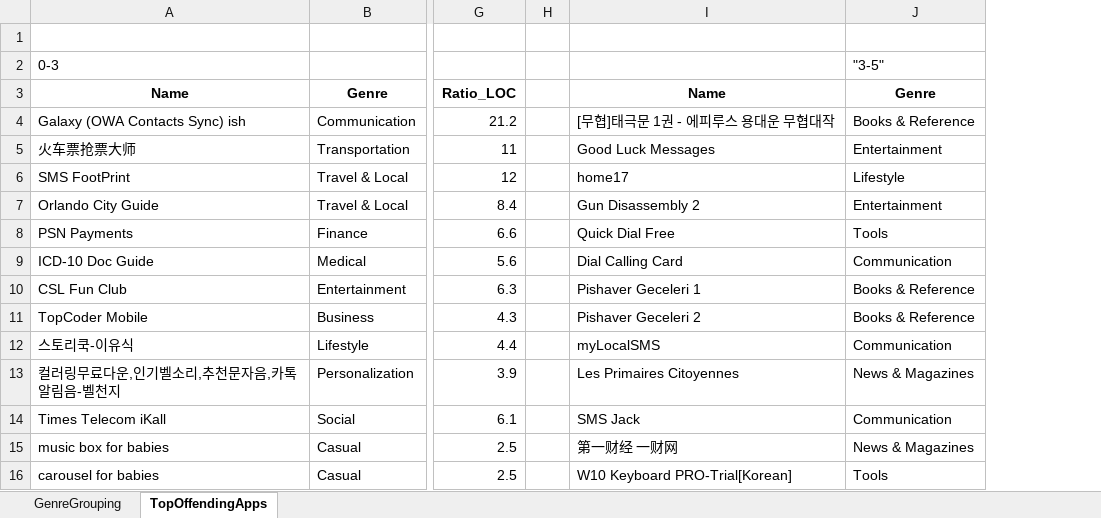
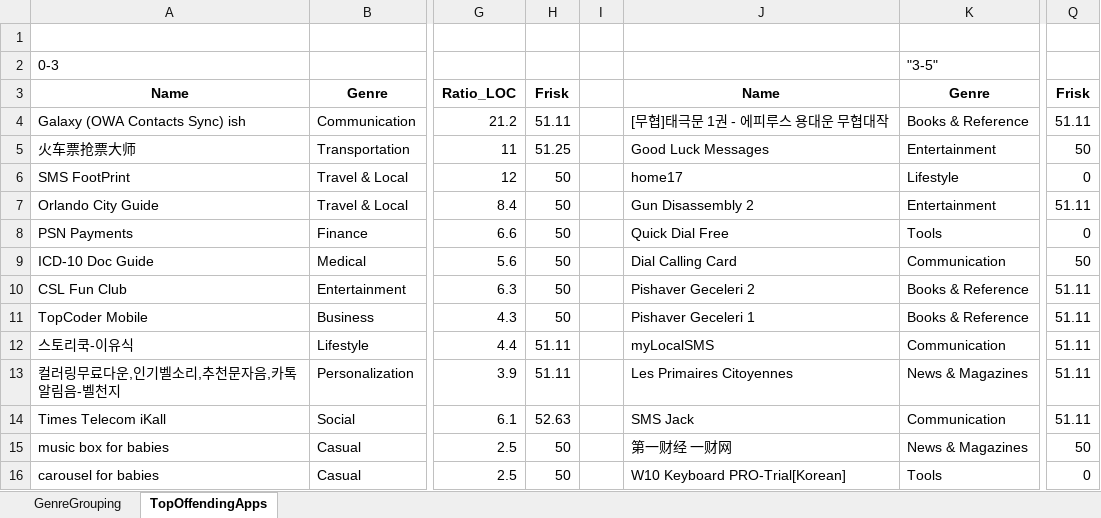
Before and after one commit to dan7800/Research, an Excel workbook: Research_Bucket/Android_UserRatings/data/Spring_2015/Spring2015.xlsx, sheet TopOffendingApps, drawn as a sheet; only a part is shown, gaps mark what is left out; values as stored, in another font and other column widths than the file's, no borders; addresses are those after the commit; the diff covers the shown part only; the diff names each change by its address in the sheet, - before the commit and + after, or states it on an @@ line.

```diff
--- a/Research_Bucket/Android_UserRatings/data/Spring_2015/Spring2015.xlsx (sheet TopOffendingApps)
+++ b/Research_Bucket/Android_UserRatings/data/Spring_2015/Spring2015.xlsx (sheet TopOffendingApps)
+column H, rows 3-16: Frisk | 51.11 | 51.25 | 50 | 50 | 50 | 50 | 50 | 50 | 51.11 | 51.11 | 52.63 | 50 | 50
+column Q, rows 3-16: Frisk | 51.11 | 50 | 0 | 51.11 | 0 | 50 | 51.11 | 51.11 | 51.11 | 51.11 | 51.11 | 50 | 0
-J10: Pishaver Geceleri 1
+J10: Pishaver Geceleri 2
-J11: Pishaver Geceleri 2
+J11: Pishaver Geceleri 1
```
Also changed, not shown: 30 added rows and 20 edited cells elsewhere in this sheet, 1 other file.
